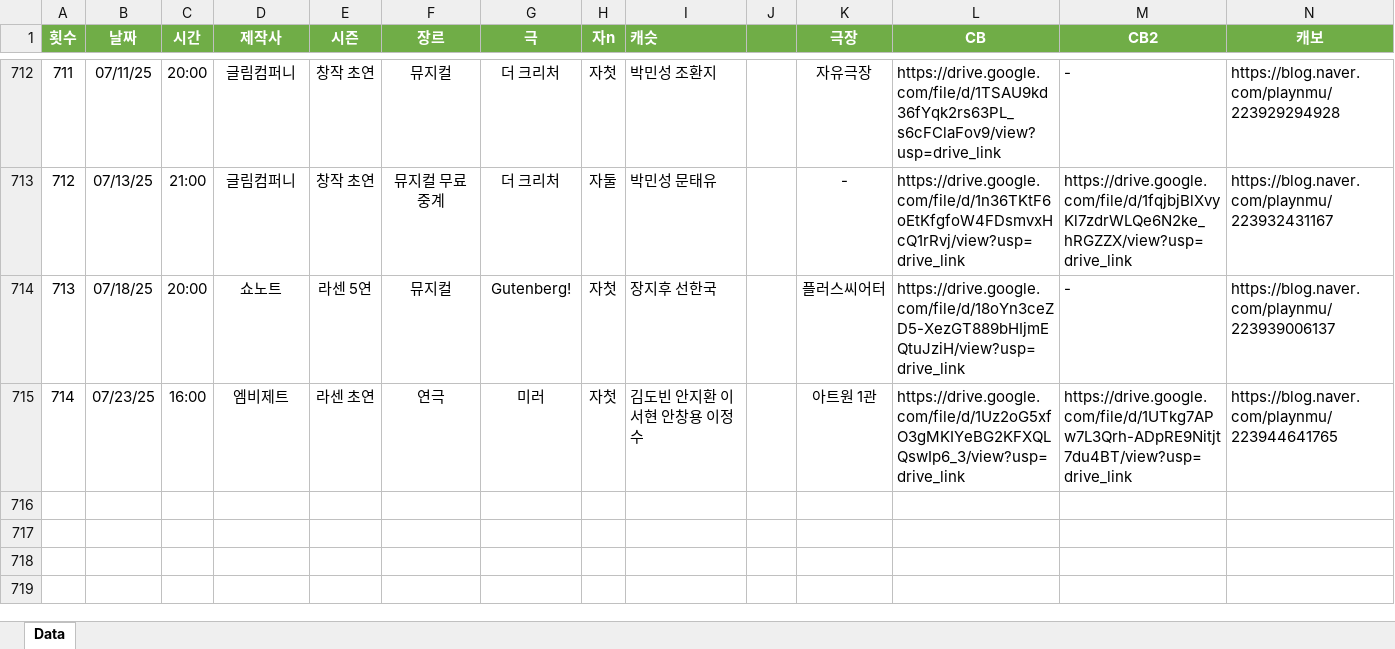
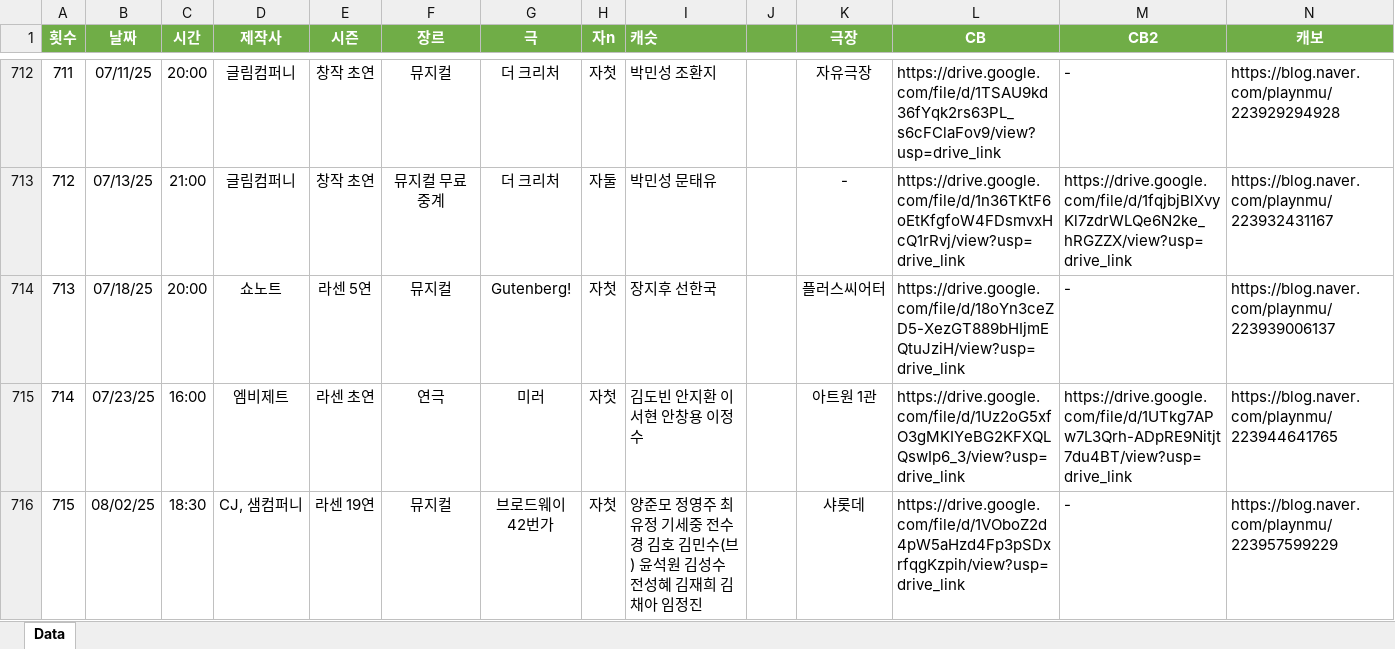
Before and after one commit to SailingSnails/SailingSnails.github.io, an Excel workbook: RawData.xlsx, sheet Data, drawn as a sheet; only a part is shown, gaps mark what is left out; values as stored, in another font and other column widths than the file's, no borders; table styles not drawn; rows hold the shown columns only; the diff names each change by its address in the sheet, - before the commit and + after, or states it on an @@ line.

```diff
--- a/RawData.xlsx (sheet Data)
+++ b/RawData.xlsx (sheet Data)
+row 716: 715 | 08/02/25 | 18:30 | CJ, 샘컴퍼니 | 라센 19연 | 뮤지컬 | 브로드웨이 42번가 | 자첫 | 양준모 정영주 최유정 기세중 전수경 김호 김민수(브) 윤석원 김성수 전성혜 김재희 김채아 임정진 | 0 | 샤롯데 | https://drive.google.com/file/d/1VOboZ2d4pW5aHzd4Fp3pSDxrfqgKzpih/view?usp=drive_link | - | https://blog.naver.com/playnmu/223957599229
```
Also changed, not shown: 1 other file.
